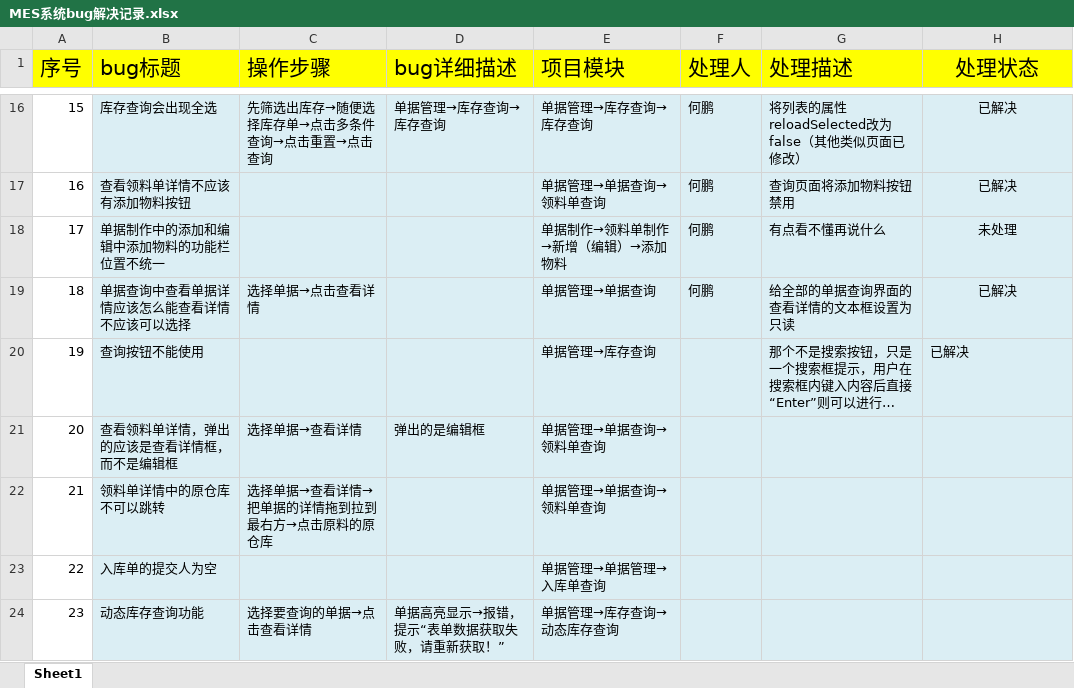
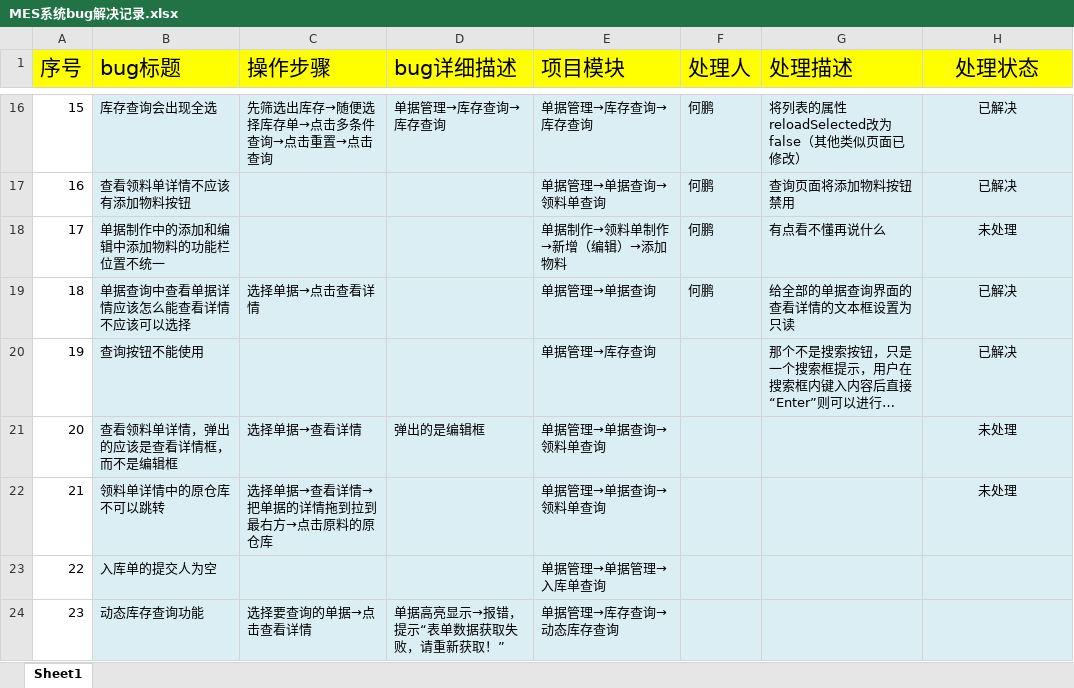
Before and after one commit to zhouyb1/BeiJing_MES, an Excel workbook: Source/bug处理记录/MES系统bug解决记录.xlsx, sheet Sheet1, drawn as a sheet; only a part is shown, gaps mark what is left out; long unchanged cells end in …; values as stored, in another font and other column widths than the file's, no borders; charts and pictures and conditional formats not drawn; the diff names each change by its address in the sheet, - before the commit and + after, or states it on an @@ line.

Commit message:
no commit message

```diff
--- a/Source/bug处理记录/MES系统bug解决记录.xlsx (sheet Sheet1)
+++ b/Source/bug处理记录/MES系统bug解决记录.xlsx (sheet Sheet1)
-H20 alignment: left
+H20 alignment: center
-H21:H22 (处理状态): (empty)
+H21:H22 (处理状态): 未处理
```
Also changed, not shown: charts or pictures.
